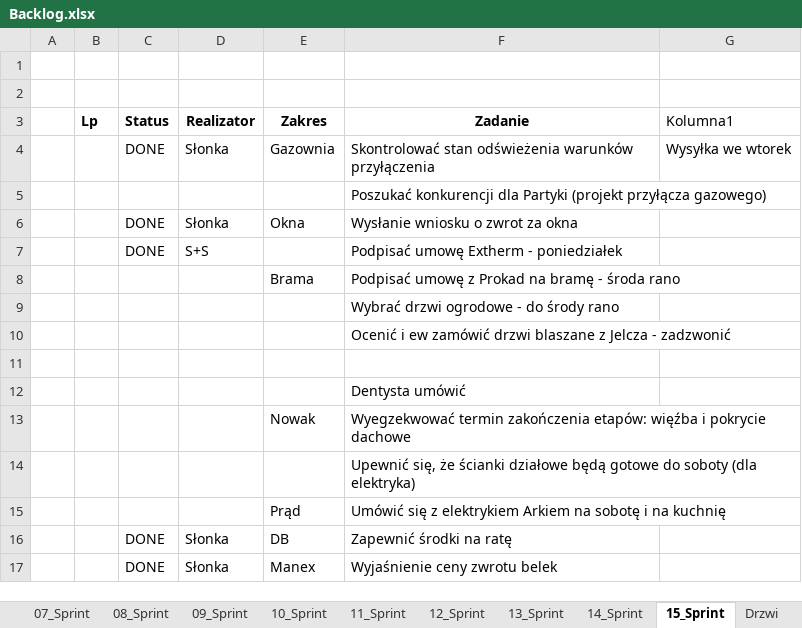
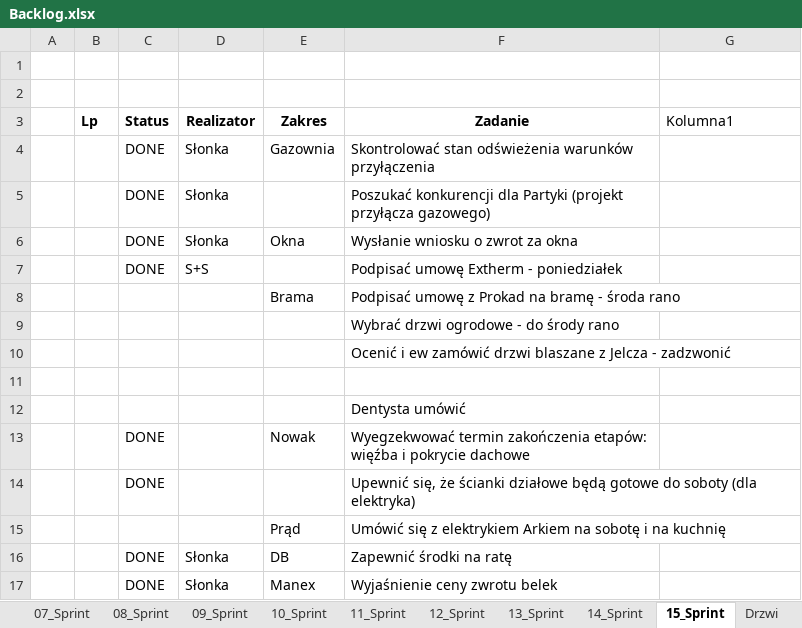
Before and after one commit to bajo2000/mati-sloncowati, an Excel workbook: plan/Backlog.xlsx, sheet 15_Sprint, drawn as a sheet; values as stored, in another font and other column widths than the file's, no borders; table styles not drawn; removed rows and columns are numbered as before the commit, all else as after; the diff names each change by its address in the sheet, - before the commit and + after, or states it on an @@ line.

Commit message:
update

```diff
--- a/plan/Backlog.xlsx (sheet 15_Sprint)
+++ b/plan/Backlog.xlsx (sheet 15_Sprint)
-G4 (Kolumna1): Wysyłka we wtorek
+G4 (Kolumna1): (empty)
-row 5:  |  |  |  |  | Poszukać konkurencji dla Partyki (projekt przyłącza gazowego)
+row 5:  |  | DONE | Słonka |  | Poszukać konkurencji dla Partyki (projekt przyłącza gazowego)
-C13:C14 (Status): (empty)
+C13:C14 (Status): DONE
```
Also changed, not shown: charts or pictures.
